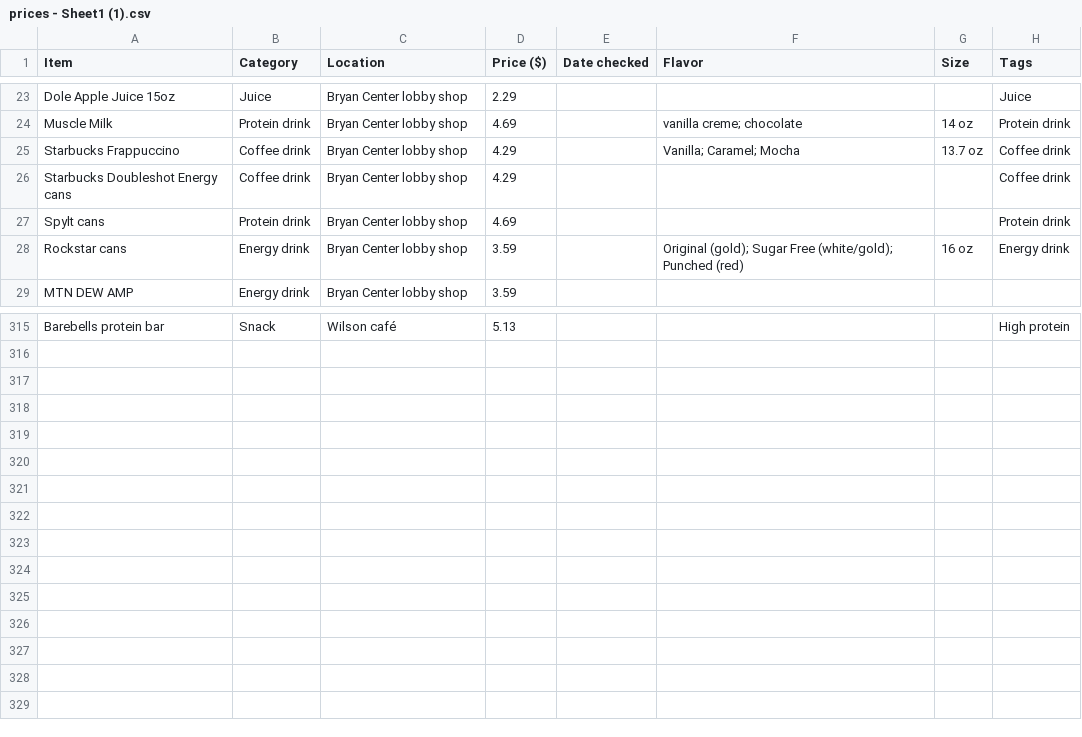
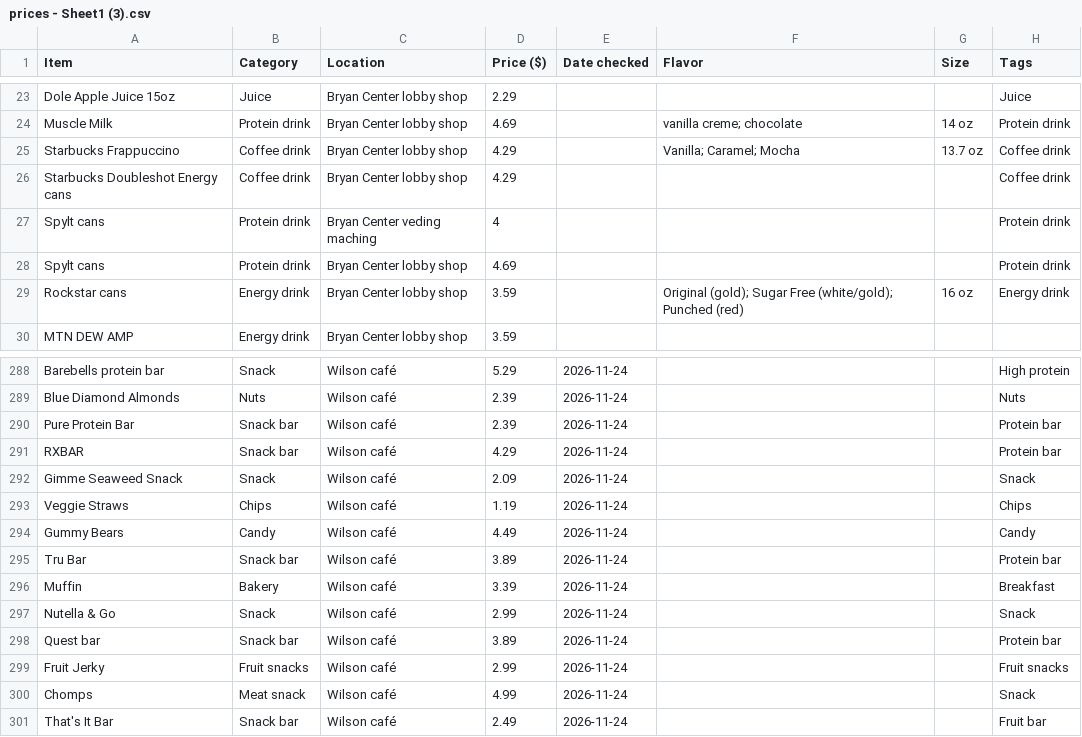
Before and after one commit to Pranika26132/devil-bites, a CSV file: data/prices - Sheet1 (3).csv (was data/prices - Sheet1 (1).csv), drawn as a sheet; only a part is shown, gaps mark what is left out; addresses are those after the commit; the diff covers the shown part only; the diff names each change by its address in the sheet, - before the commit and + after, or states it on an @@ line.

```diff
--- a/data/prices - Sheet1 (1).csv
+++ b/data/prices - Sheet1 (3).csv
+row 27: Spylt cans | Protein drink | Bryan Center veding maching | 4 |  |  |  | Protein drink
-D288 (Price ($)): 5.13
+D288 (Price ($)): 5.29
-E288 (Date checked): (empty)
+E288 (Date checked): 2026-11-24
+row 289: Blue Diamond Almonds | Nuts | Wilson café | 2.39 | 2026-11-24 |  |  | Nuts
+row 290: Pure Protein Bar | Snack bar | Wilson café | 2.39 | 2026-11-24 |  |  | Protein bar
+row 291: RXBAR | Snack bar | Wilson café | 4.29 | 2026-11-24 |  |  | Protein bar
+row 292: Gimme Seaweed Snack | Snack | Wilson café | 2.09 | 2026-11-24 |  |  | Snack
+row 293: Veggie Straws | Chips | Wilson café | 1.19 | 2026-11-24 |  |  | Chips
+row 294: Gummy Bears | Candy | Wilson café | 4.49 | 2026-11-24 |  |  | Candy
+row 295: Tru Bar | Snack bar | Wilson café | 3.89 | 2026-11-24 |  |  | Protein bar
+row 296: Muffin | Bakery | Wilson café | 3.39 | 2026-11-24 |  |  | Breakfast
+row 297: Nutella & Go | Snack | Wilson café | 2.99 | 2026-11-24 |  |  | Snack
+row 298: Quest bar | Snack bar | Wilson café | 3.89 | 2026-11-24 |  |  | Protein bar
+row 299: Fruit Jerky | Fruit snacks | Wilson café | 2.99 | 2026-11-24 |  |  | Fruit snacks
+row 300: Chomps | Meat snack | Wilson café | 4.99 | 2026-11-24 |  |  | Snack
+row 301: That's It Bar | Snack bar | Wilson café | 2.49 | 2026-11-24 |  |  | Fruit bar
```
Also changed, not shown: 28 removed rows and 6 edited cells elsewhere in this file, 5 other files.
